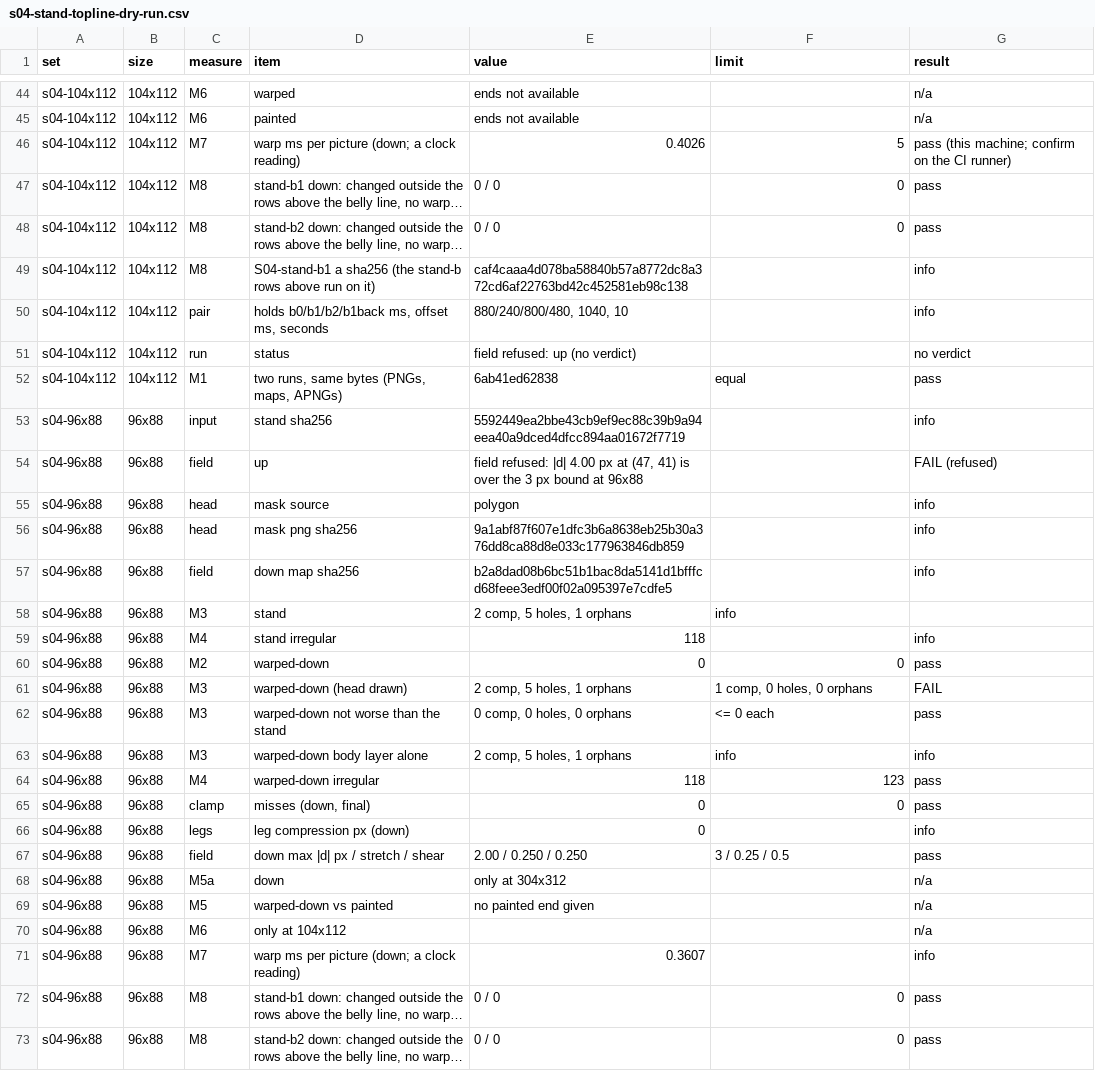
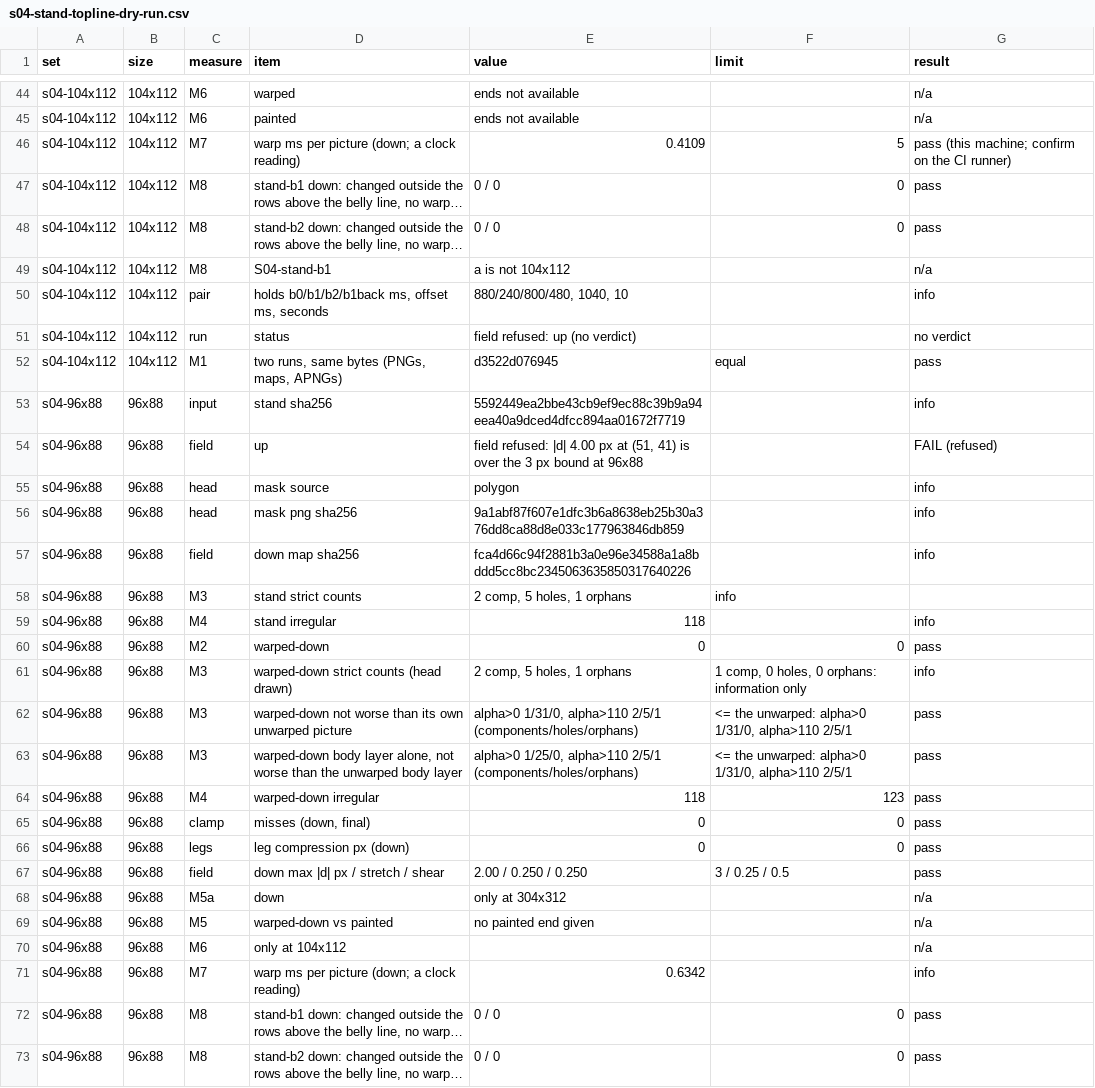
Before and after one commit to PacoCotera/miniaturebeasts, a CSV file: prototypes/ui/tools/samples/s04-stand-topline-dry-run.csv, drawn as a sheet; only a part is shown, gaps mark what is left out; long unchanged cells end in …; the diff covers the shown part only; the diff names each change by its address in the sheet, - before the commit and + after, or states it on an @@ line.

Commit message:
Tier 2 harness: head clamp only below the head's top, relative M3 on two thresholds, bellyFixed

```diff
--- a/prototypes/ui/tools/samples/s04-stand-topline-dry-run.csv
+++ b/prototypes/ui/tools/samples/s04-stand-topline-dry-run.csv
-E46 (value): 0.4026
+E46 (value): 0.4109
-D49 (item): S04-stand-b1 a sha256 (the stand-b rows above run on it)
+D49 (item): S04-stand-b1
-E49 (value): caf4caaa4d078ba58840b57a8772dc8a372cd6af22763bd42c452581eb98c138
+E49 (value): a is not 104x112
-G49 (result): info
+G49 (result): n/a
-E52 (value): 6ab41ed62838
+E52 (value): d3522d076945
-E54 (value): …px at (47, 41) is…
+E54 (value): …px at (51, 41) is…
-E57 (value): b2a8dad08b6bc51b1bac8da5141d1bfffcd68feee3edf00f02a095397e7cdfe5
+E57 (value): fca4d66c94f2881b3a0e96e34588a1a8bddd5cc8bc2345063635850317640226
-D58 (item): stand
+D58 (item): stand strict counts
-D61 (item): warped-down (head drawn)
+D61 (item): warped-down strict counts (head drawn)
-F61 (limit): 1 comp, 0 holes, 0 orphans
+F61 (limit): 1 comp, 0 holes, 0 orphans: information only
-G61 (result): FAIL
+G61 (result): info
-D62 (item): warped-down not worse than the stand
+D62 (item): warped-down not worse than its own unwarped picture
-E62 (value): 0 comp, 0 holes, 0 orphans
+E62 (value): alpha>0 1/31/0, alpha>110 2/5/1 (components/holes/orphans)
-F62 (limit): <= 0 each
+F62 (limit): <= the unwarped: alpha>0 1/31/0, alpha>110 2/5/1
-D63 (item): …body layer alone
+D63 (item): …body layer alone, not worse than the unwarped body layer
-E63 (value): 2 comp, 5 holes, 1 orphans
+E63 (value): alpha>0 1/25/0, alpha>110 2/5/1 (components/holes/orphans)
-F63 (limit): info
+F63 (limit): <= the unwarped: alpha>0 1/31/0, alpha>110 2/5/1
-G63 (result): info
+G63 (result): pass
-F66 (limit): (empty)
+F66 (limit): 0
-G66 (result): info
+G66 (result): pass
-E71 (value): 0.3607
+E71 (value): 0.6342
```
Also changed, not shown: 41 edited cells elsewhere in this file, 5 other files.
